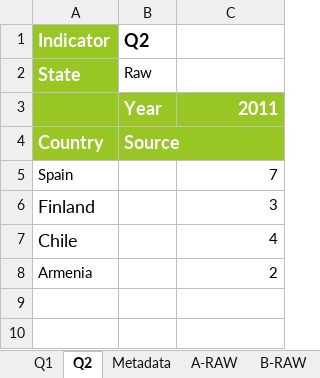
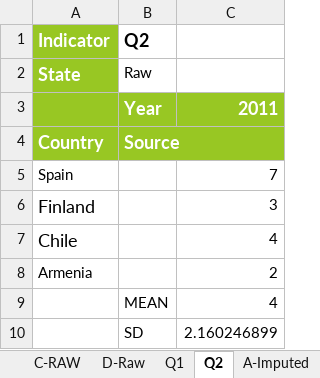
Before and after one commit to weso/computex, an Excel workbook: ontology/examples/example.xlsx, sheet Q2, drawn as a sheet; values as stored, in another font and other column widths than the file's, no borders; the diff names each change by its address in the sheet, - before the commit and + after, or states it on an @@ line.

```diff
--- a/ontology/examples/example.xlsx (sheet Q2)
+++ b/ontology/examples/example.xlsx (sheet Q2)
+row 9:  | MEAN | 4
+row 10:  | SD | 2.160246899
```
Also changed, not shown: sheet Clusters-Weighted, sheet Q1, sheet Subindex-Weighted, sheet B-Sorted, sheet D-Sorted, sheet C-Sorted, 3 more sheets, other sheet tabs, formulas that keep their value, 1 other file.
